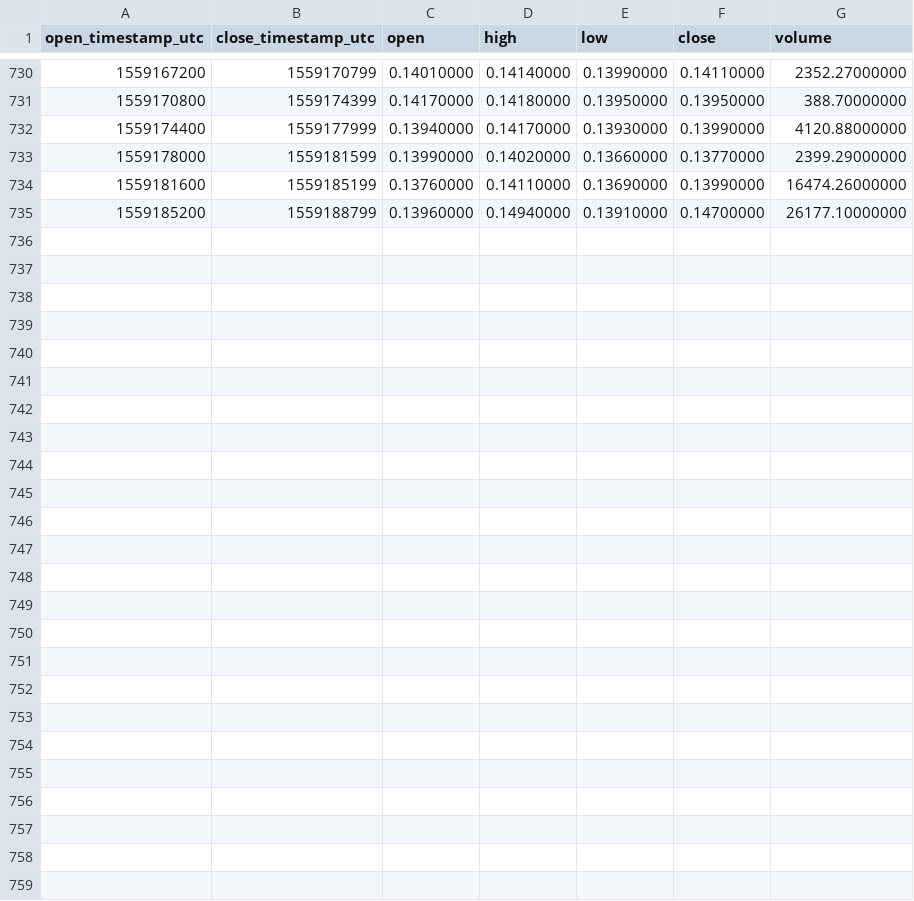
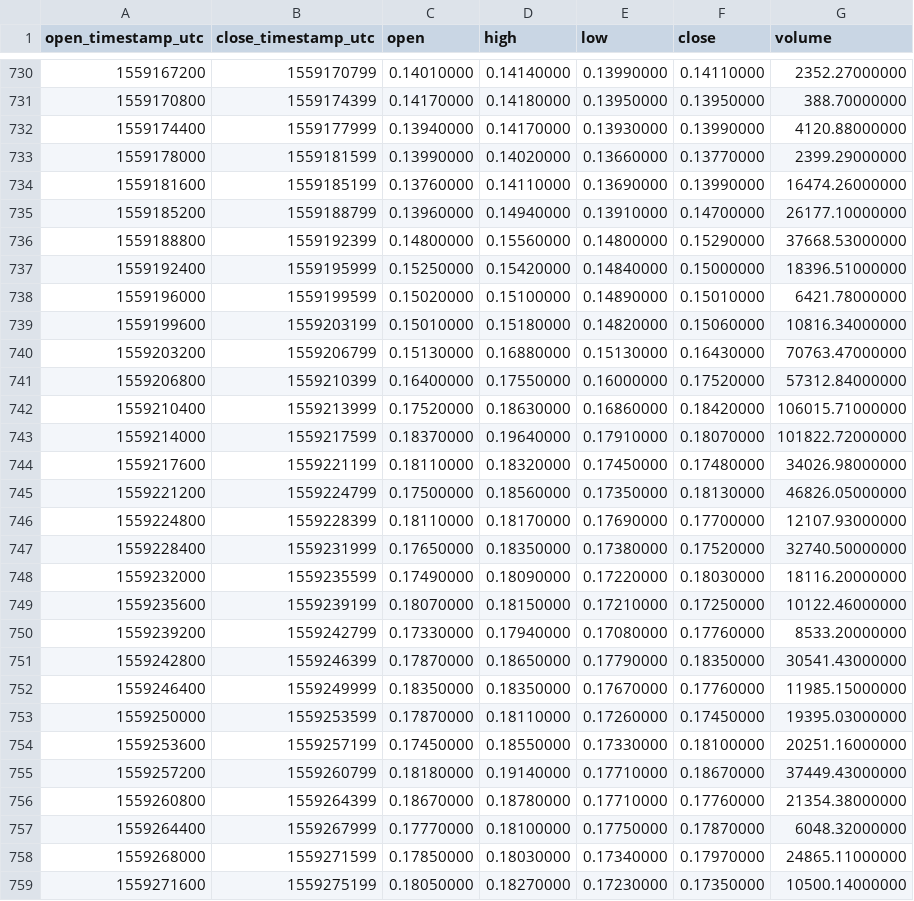
Before and after one commit to cryptobigbro/binance-ATOMBNB, a CSV file: binance-ATOMBNB-1h.csv, drawn as a sheet; only a part is shown, gaps mark what is left out.

Commit message:
Update OHLCV data.

```diff
--- a/binance-ATOMBNB-1h.csv
+++ b/binance-ATOMBNB-1h.csv
@@ -735 +735,25 @@ open_timestamp_utc,close_timestamp_utc,open,high,low,close,volume
 1559185200,1559188799,0.13960000,0.14940000,0.13910000,0.14700000,26177.10000000
+1559188800,1559192399,0.14800000,0.15560000,0.14800000,0.15290000,37668.53000000
+1559192400,1559195999,0.15250000,0.15420000,0.14840000,0.15000000,18396.51000000
+1559196000,1559199599,0.15020000,0.15100000,0.14890000,0.15010000,6421.78000000
+1559199600,1559203199,0.15010000,0.15180000,0.14820000,0.15060000,10816.34000000
+1559203200,1559206799,0.15130000,0.16880000,0.15130000,0.16430000,70763.47000000
+1559206800,1559210399,0.16400000,0.17550000,0.16000000,0.17520000,57312.84000000
+1559210400,1559213999,0.17520000,0.18630000,0.16860000,0.18420000,106015.71000000
+1559214000,1559217599,0.18370000,0.19640000,0.17910000,0.18070000,101822.72000000
+1559217600,1559221199,0.18110000,0.18320000,0.17450000,0.17480000,34026.98000000
+1559221200,1559224799,0.17500000,0.18560000,0.17350000,0.18130000,46826.05000000
+1559224800,1559228399,0.18110000,0.18170000,0.17690000,0.17700000,12107.93000000
+1559228400,1559231999,0.17650000,0.18350000,0.17380000,0.17520000,32740.50000000
+1559232000,1559235599,0.17490000,0.18090000,0.17220000,0.18030000,18116.20000000
+1559235600,1559239199,0.18070000,0.18150000,0.17210000,0.17250000,10122.46000000
+1559239200,1559242799,0.17330000,0.17940000,0.17080000,0.17760000,8533.20000000
+1559242800,1559246399,0.17870000,0.18650000,0.17790000,0.18350000,30541.43000000
+1559246400,1559249999,0.18350000,0.18350000,0.17670000,0.17760000,11985.15000000
+1559250000,1559253599,0.17870000,0.18110000,0.17260000,0.17450000,19395.03000000
+1559253600,1559257199,0.17450000,0.18550000,0.17330000,0.18100000,20251.16000000
+1559257200,1559260799,0.18180000,0.19140000,0.17710000,0.18670000,37449.43000000
+1559260800,1559264399,0.18670000,0.18780000,0.17710000,0.17760000,21354.38000000
+1559264400,1559267999,0.17770000,0.18100000,0.17750000,0.17870000,6048.32000000
+1559268000,1559271599,0.17850000,0.18030000,0.17340000,0.17970000,24865.11000000
+1559271600,1559275199,0.18050000,0.18270000,0.17230000,0.17350000,10500.14000000
```
Also changed, not shown: binance-ATOMBNB-1d.csv, 1 other file.
